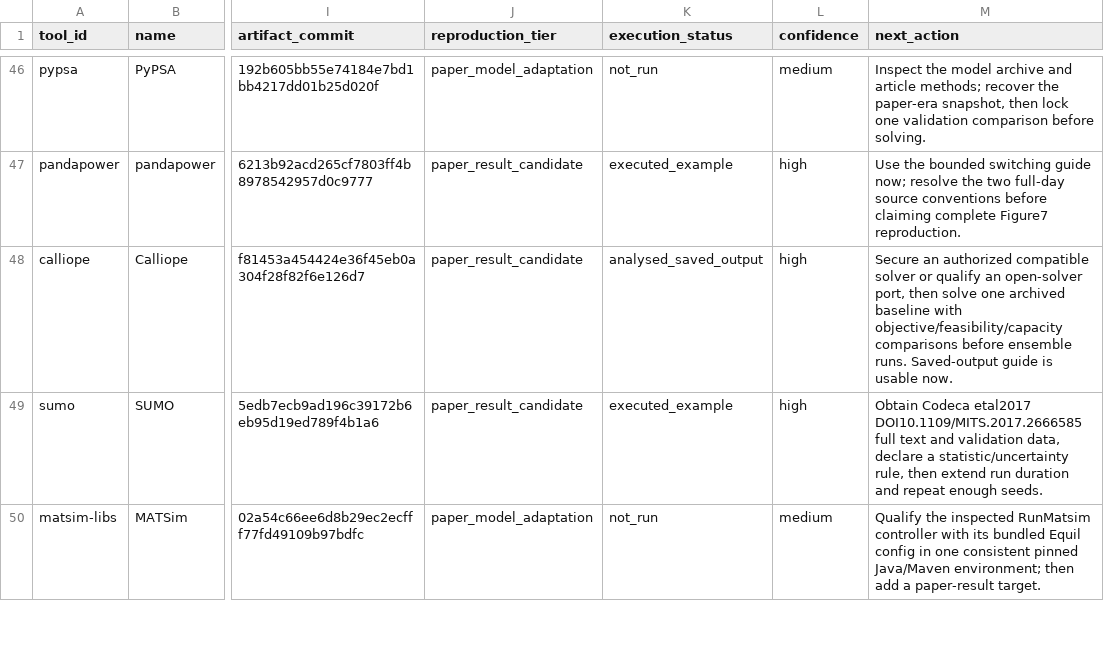
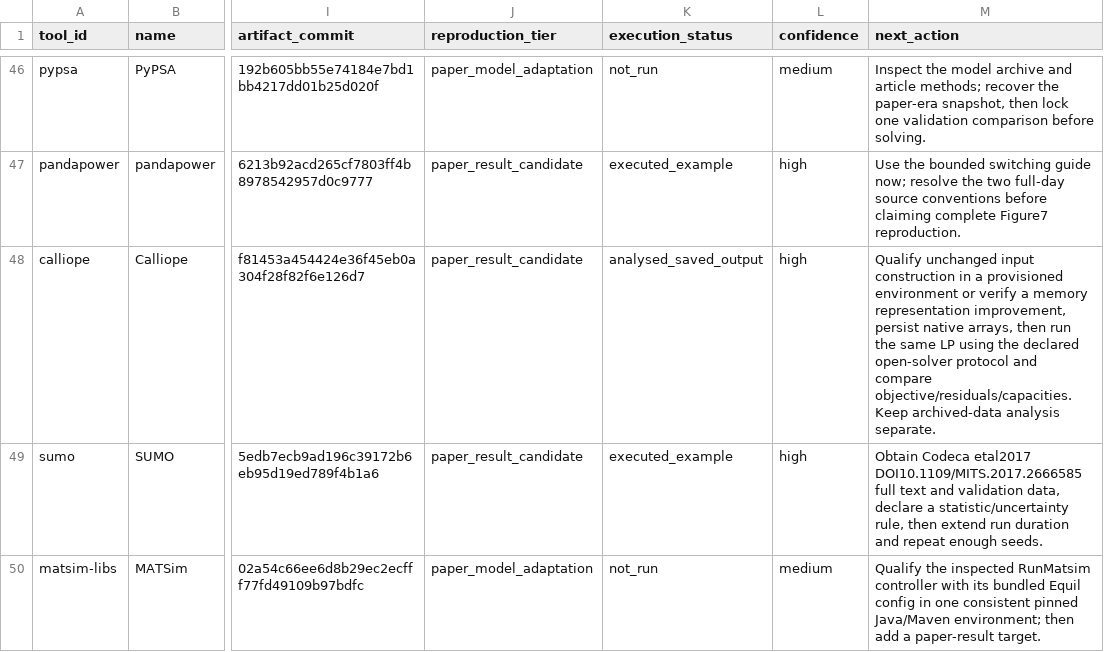
Before and after one commit to Open-Source-Research-Initiative/osri, a CSV file: simulation-lab/research/routes.csv, drawn as a sheet; only a part is shown, gaps mark what is left out; the diff names each change by its address in the sheet, - before the commit and + after, or states it on an @@ line.

```diff
--- a/simulation-lab/research/routes.csv
+++ b/simulation-lab/research/routes.csv
-M48 (next_action): Secure an authorized compatible solver or qualify an open-solver port, then solve one archived baseline with objective/feasibility/capacity comparisons before ensemble runs. Saved-output guide is usable now.
+M48 (next_action): Qualify unchanged input construction in a provisioned environment or verify a memory representation improvement, persist native arrays, then run the same LP using the declared open-solver protocol and compare objective/residuals/capacities. Keep archived-data analysis separate.
```
Also changed, not shown: simulation-lab/examples.csv, 22 other files.
